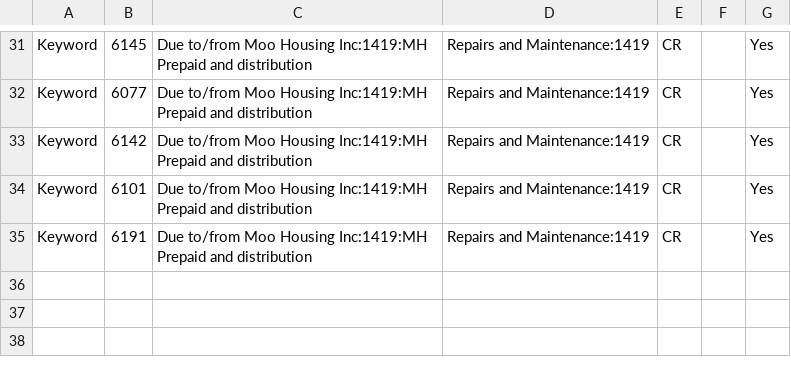
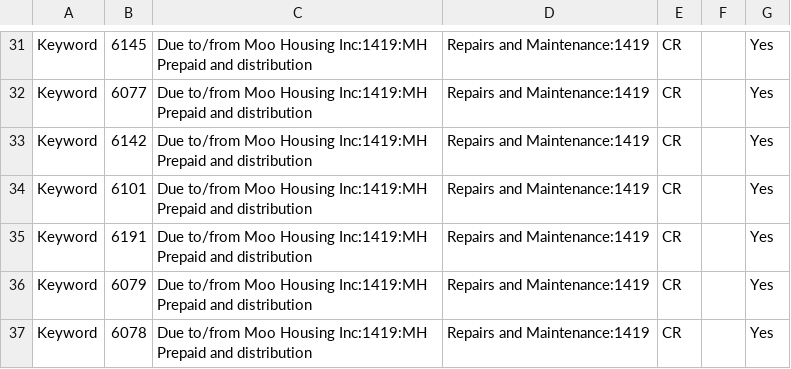
Before and after one commit to Nancy398/QB, a CSV file: 1419 Mapping.csv, drawn as a sheet; only a part is shown, gaps mark what is left out.

Commit message:
Update 1419 Mapping.csv

```diff
--- a/1419 Mapping.csv
+++ b/1419 Mapping.csv
@@ -35 +35,3 @@ Keyword,6101,Due to/from Moo Housing Inc:1419:MH Prepaid and distribution,Repair
 Keyword,6191,Due to/from Moo Housing Inc:1419:MH Prepaid and distribution,Repairs and Maintenance:1419,CR,,Yes
+Keyword,6079,Due to/from Moo Housing Inc:1419:MH Prepaid and distribution,Repairs and Maintenance:1419,CR,,Yes
+Keyword,6078,Due to/from Moo Housing Inc:1419:MH Prepaid and distribution,Repairs and Maintenance:1419,CR,,Yes
```
